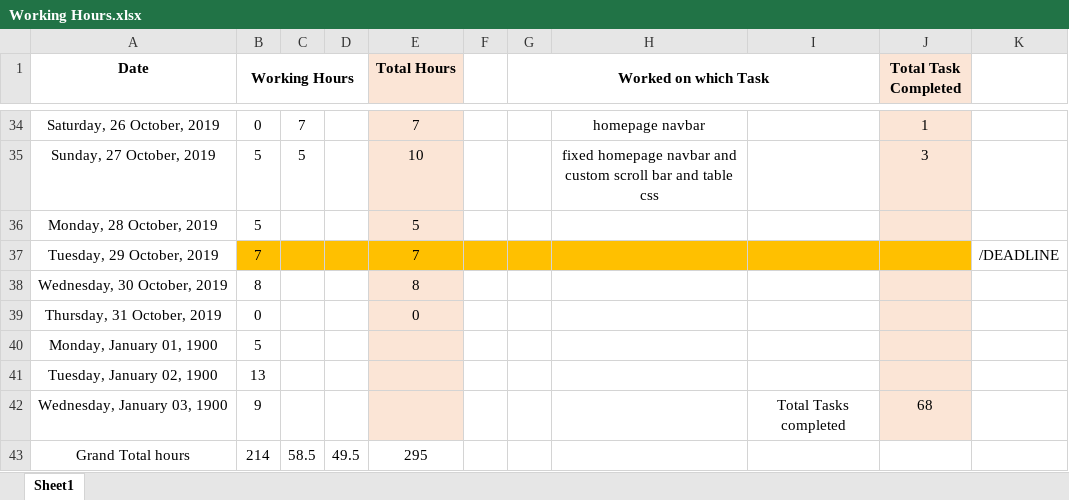
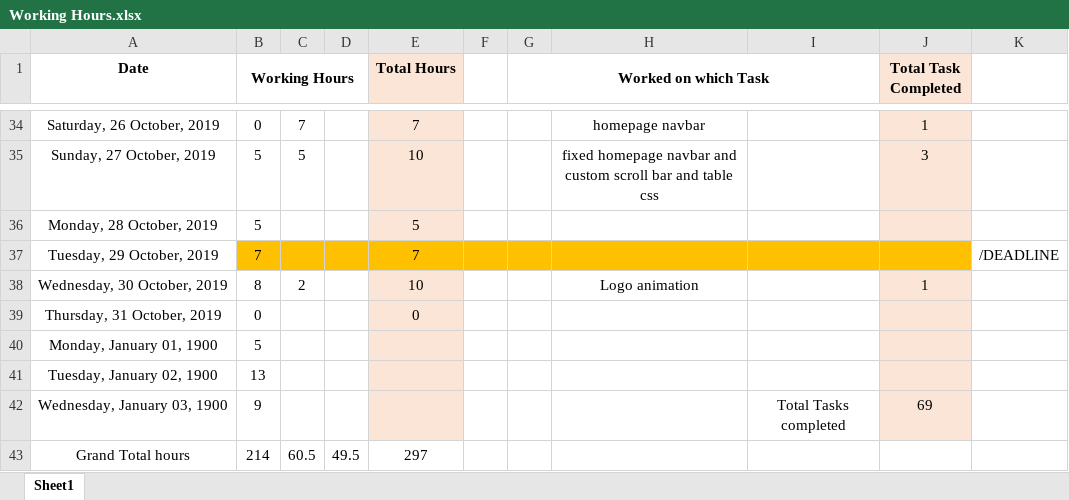
Before and after one commit to ebenezer-isaac/cerberus-web, an Excel workbook: Documentation/Working Hours.xlsx, sheet Sheet1, drawn as a sheet; only a part is shown, gaps mark what is left out; values as stored, in another font and other column widths than the file's, no borders; the diff names each change by its address in the sheet, - before the commit and + after, or states it on an @@ line.

```diff
--- a/Documentation/Working Hours.xlsx (sheet Sheet1)
+++ b/Documentation/Working Hours.xlsx (sheet Sheet1)
-C38: (empty)
+C38: 2
-E38 (Total Hours): 8
+E38 (Total Hours): 10
-H38: (empty)
+H38: Logo animation
-J38 (Total Task Completed): (empty)
+J38 (Total Task Completed): 1
-J42 (Total Task Completed): 68
+J42 (Total Task Completed): 69
-C43: 58.5
+C43: 60.5
-E43 (Total Hours): 295
+E43 (Total Hours): 297
```
Also changed, not shown: 5 other files.
